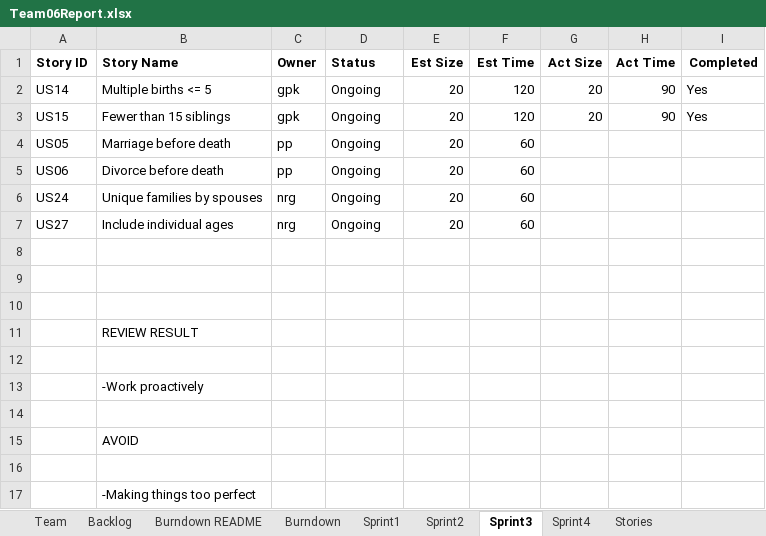
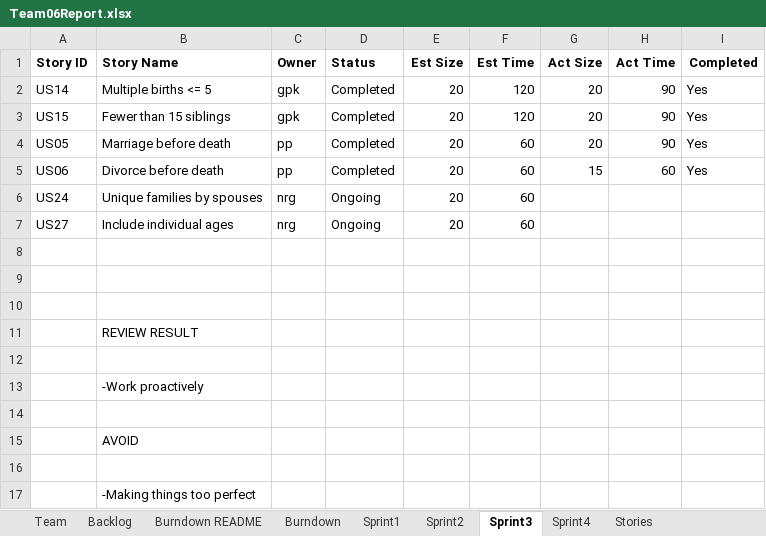
Before and after one commit to gauthampkrishnan/cs555tm062022Fall, an Excel workbook: Sprint 3/Team06Report.xlsx, sheet Sprint3, drawn as a sheet; values as stored, in another font and other column widths than the file's, no borders; the diff names each change by its address in the sheet, - before the commit and + after, or states it on an @@ line.

```diff
--- a/Sprint 3/Team06Report.xlsx (sheet Sprint3)
+++ b/Sprint 3/Team06Report.xlsx (sheet Sprint3)
-D2:D5 (Status): Ongoing
+D2:D5 (Status): Completed
-G4 (Act Size): (empty)
+G4 (Act Size): 20
-H4 (Act Time): (empty)
+H4 (Act Time): 90
-I4:I5 (Completed): (empty)
+I4:I5 (Completed): Yes
-G5 (Act Size): (empty)
+G5 (Act Size): 15
-H5 (Act Time): (empty)
+H5 (Act Time): 60
```
Also changed, not shown: sheet Sprint4, sheet Burndown, sheet Backlog, charts or pictures.
